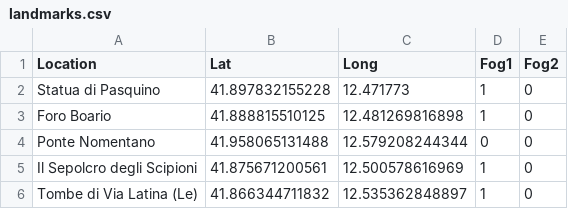
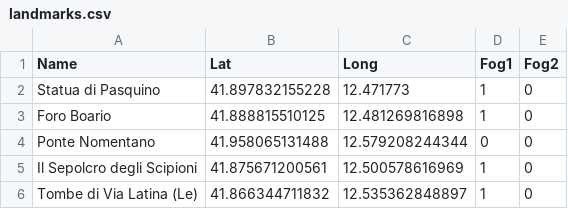
Before and after one commit to x-Ultra/Ulixes, a CSV file: landmarks.csv, drawn as a sheet; only a part is shown.

```diff
--- a/landmarks.csv
+++ b/landmarks.csv
@@ -1,2 +1,2 @@
-Location, Lat, Long, Fog1, Fog2
+Name, Lat, Long, Fog1, Fog2
 Statua di Pasquino, 41.897832155228, 12.471773, 1, 0
```
Also changed, not shown: 6 other files.
